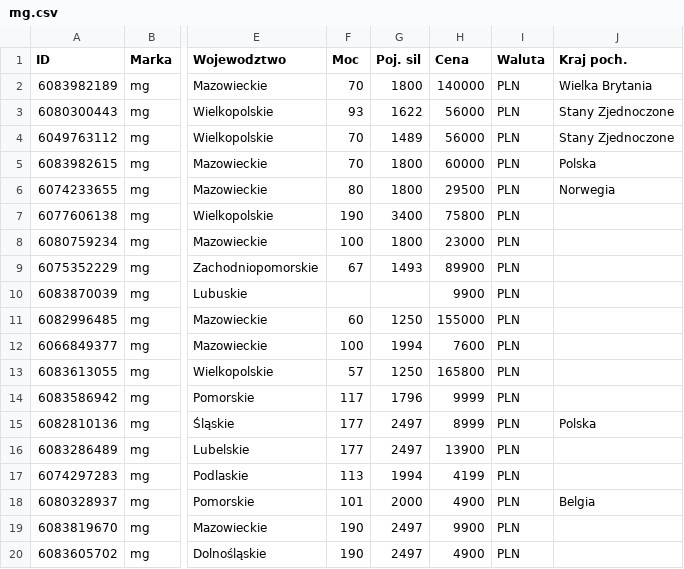
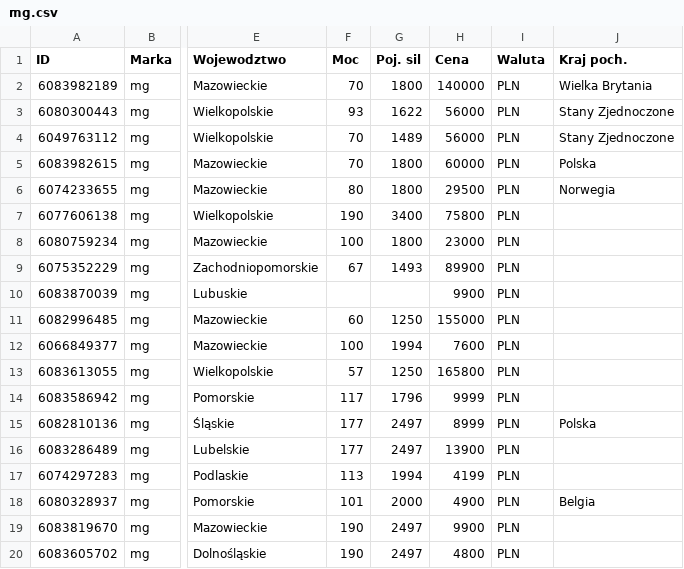
Before and after one commit to nadrowskyy/otomoto-scrap-analize, a CSV file: cars2/mg.csv, drawn as a sheet; only a part is shown, gaps mark what is left out; the diff names each change by its address in the sheet, - before the commit and + after, or states it on an @@ line.

```diff
--- a/cars2/mg.csv
+++ b/cars2/mg.csv
-H20 (Cena): 4900
+H20 (Cena): 4800
```
Also changed, not shown: cars2/microcar.csv, 10 other files.
